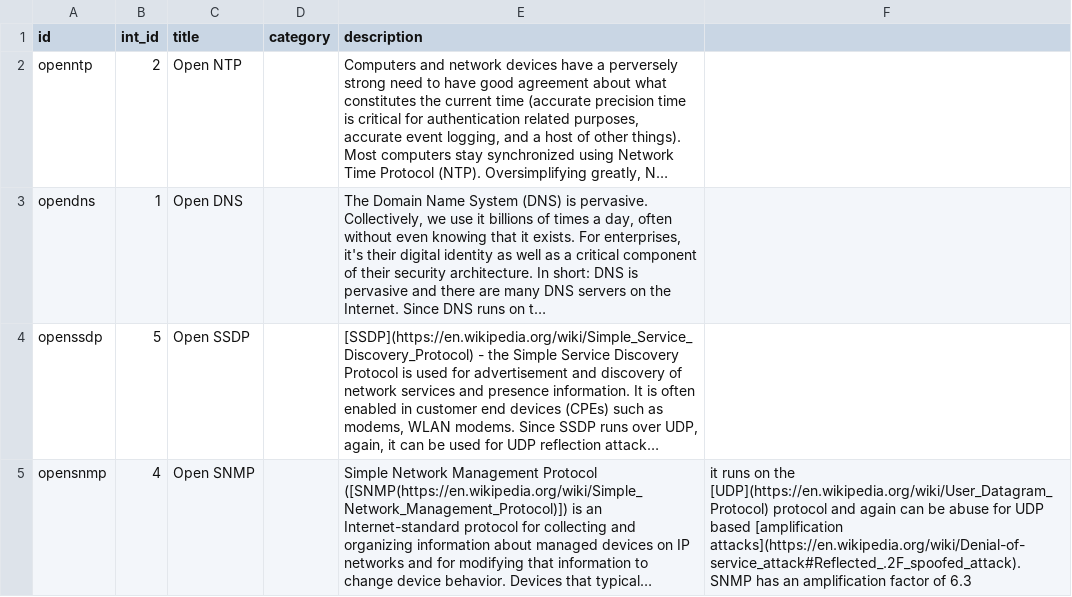
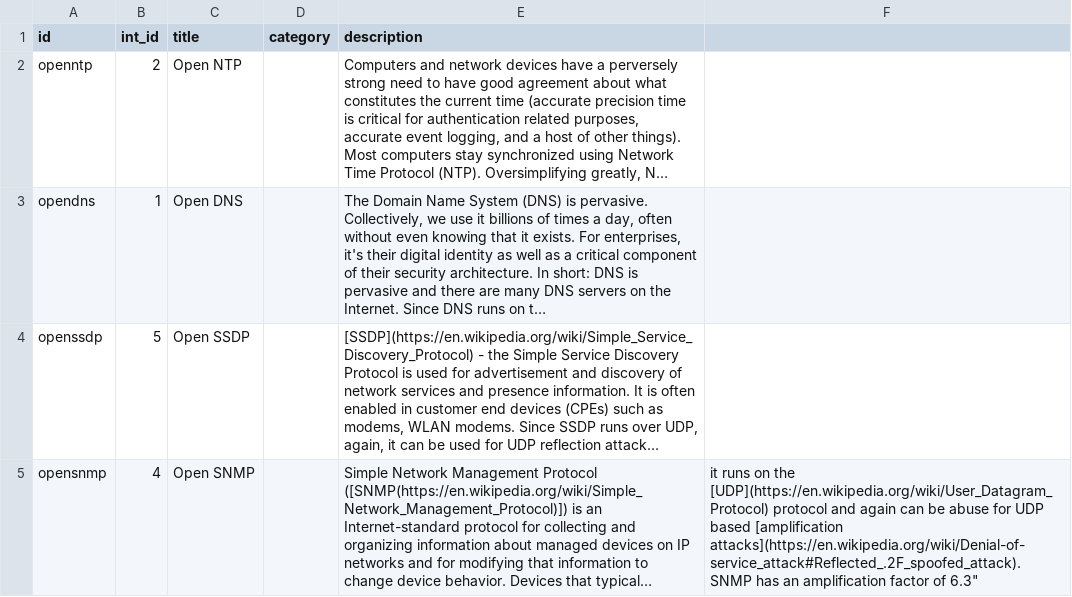
Before and after one commit to zelima/reference_data, a CSV file: risks/risks.csv, drawn as a sheet; long unchanged cells end in …; the diff names each change by its address in the sheet, - before the commit and + after, or states it on an @@ line.

Commit message:
Update risks.csv
forgot the "

```diff
--- a/risks/risks.csv
+++ b/risks/risks.csv
-F5: …factor of 6.3
+F5: …factor of 6.3"
```
